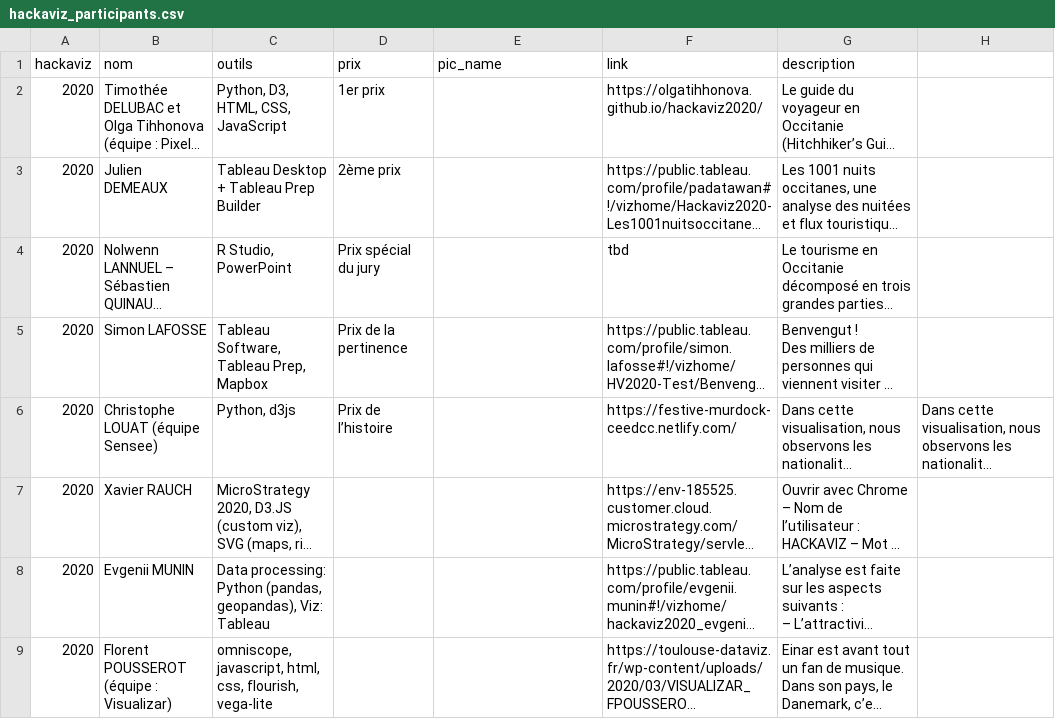
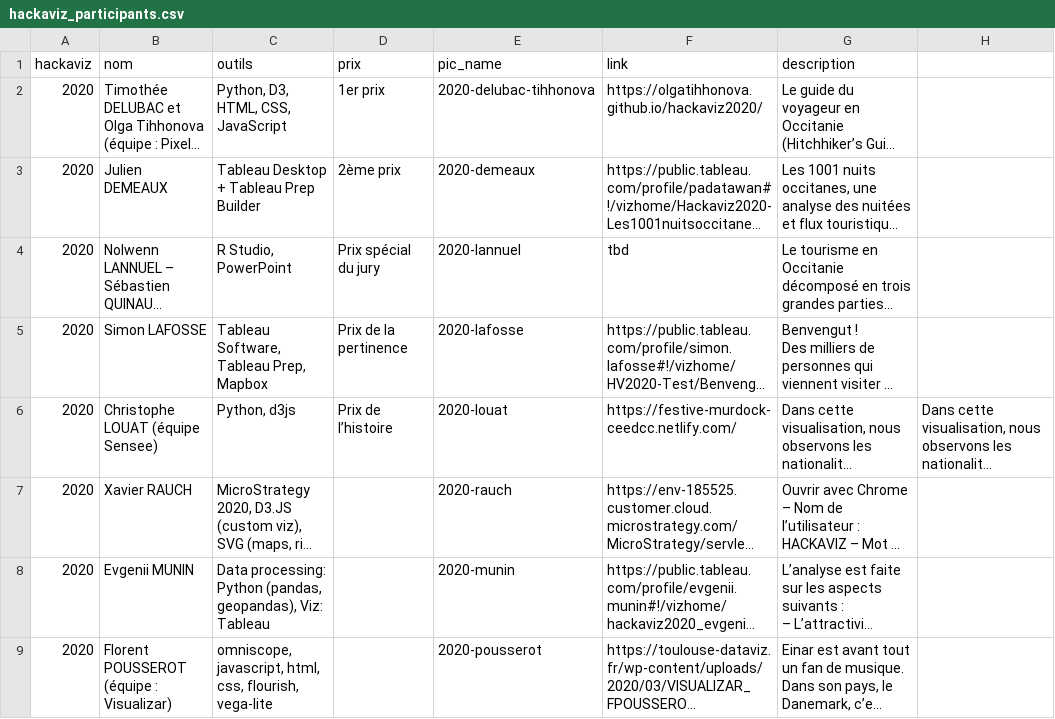
Before and after one commit to ToulouseDataViz/website, a CSV file: src/data/hackaviz_participants.csv, drawn as a sheet; long unchanged cells end in …; the diff names each change by its address in the sheet, - before the commit and + after, or states it on an @@ line.

Commit message:
Crée le composant HackavizResults et la page hackaviz/2020-results

```diff
--- a/src/data/hackaviz_participants.csv
+++ b/src/data/hackaviz_participants.csv
-E2 (pic_name): (empty)
+E2 (pic_name): 2020-delubac-tihhonova
-E3 (pic_name): (empty)
+E3 (pic_name): 2020-demeaux
-E4 (pic_name): (empty)
+E4 (pic_name): 2020-lannuel
-E5 (pic_name): (empty)
+E5 (pic_name): 2020-lafosse
-E6 (pic_name): (empty)
+E6 (pic_name): 2020-louat
-E7 (pic_name): (empty)
+E7 (pic_name): 2020-rauch
-E8 (pic_name): (empty)
+E8 (pic_name): 2020-munin
-E9 (pic_name): (empty)
+E9 (pic_name): 2020-pousserot
```
Also changed, not shown: 11 other files.
